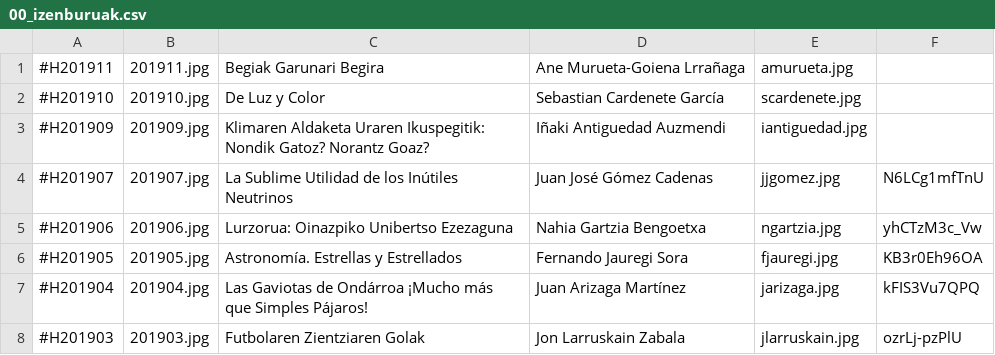
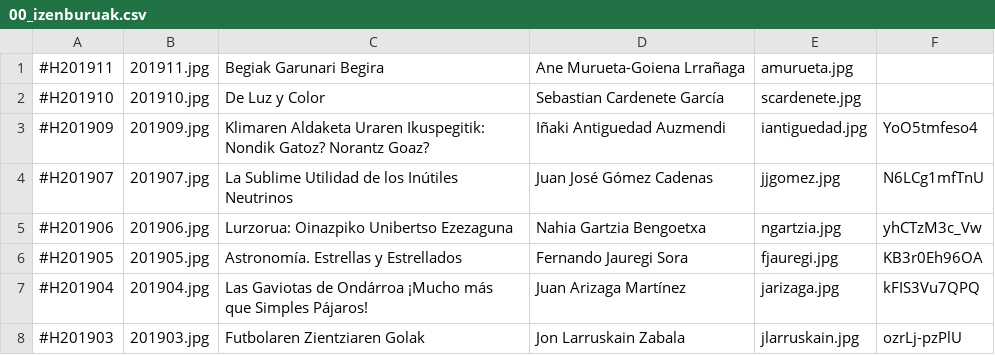
Before and after one commit to zientziarengiltzak/zientziarengiltzak.github.io, a CSV file: Python/hitzaldiak/00_izenburuak.csv, drawn as a sheet; only a part is shown.

```diff
--- a/Python/hitzaldiak/00_izenburuak.csv
+++ b/Python/hitzaldiak/00_izenburuak.csv
@@ -2,3 +2,3 @@
 #H201910;201910.jpg;De Luz y Color;Sebastian Cardenete García;scardenete.jpg;
-#H201909;201909.jpg;Klimaren Aldaketa Uraren Ikuspegitik: Nondik Gatoz? Norantz Goaz?;Iñaki Antiguedad Auzmendi;iantiguedad.jpg;
+#H201909;201909.jpg;Klimaren Aldaketa Uraren Ikuspegitik: Nondik Gatoz? Norantz Goaz?;Iñaki Antiguedad Auzmendi;iantiguedad.jpg;YoO5tmfeso4
 #H201907;201907.jpg;La Sublime Utilidad de los Inútiles Neutrinos;Juan José Gómez Cadenas;jjgomez.jpg;N6LCg1mfTnU
```
Also changed, not shown: 2 other files.
